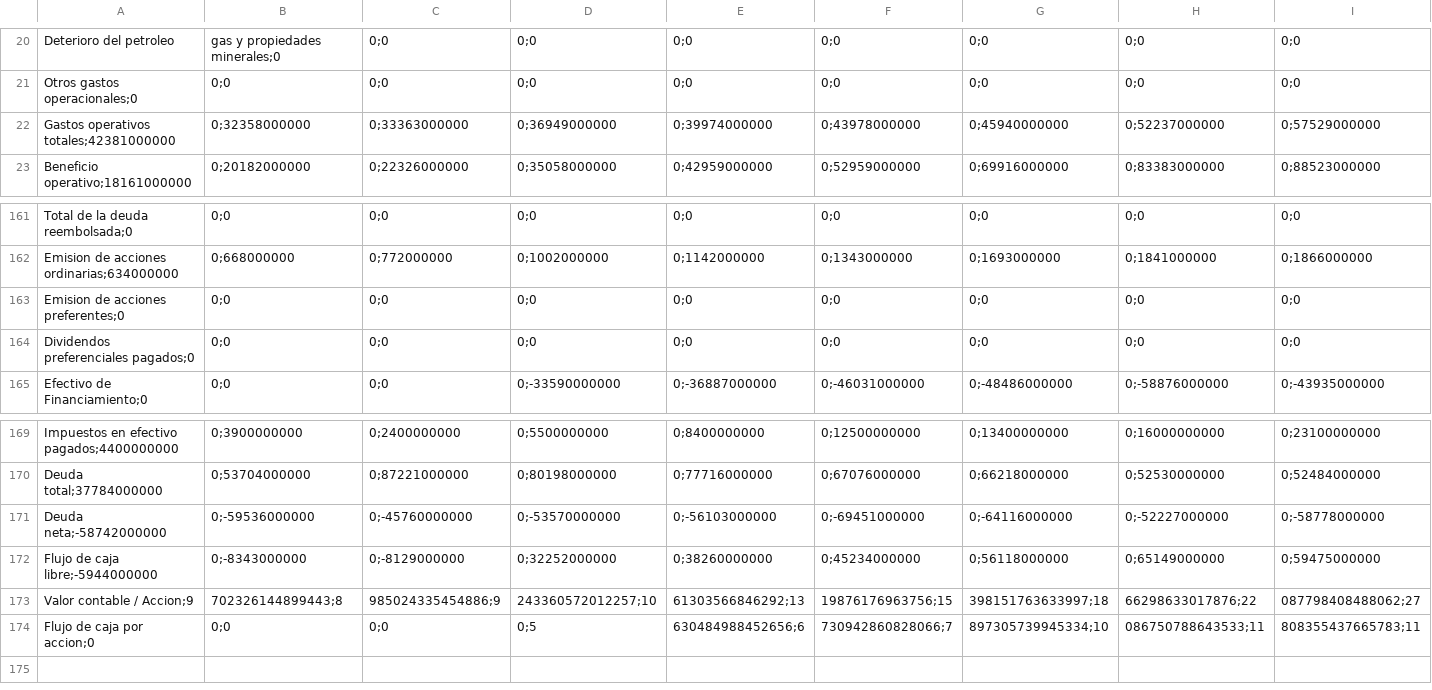
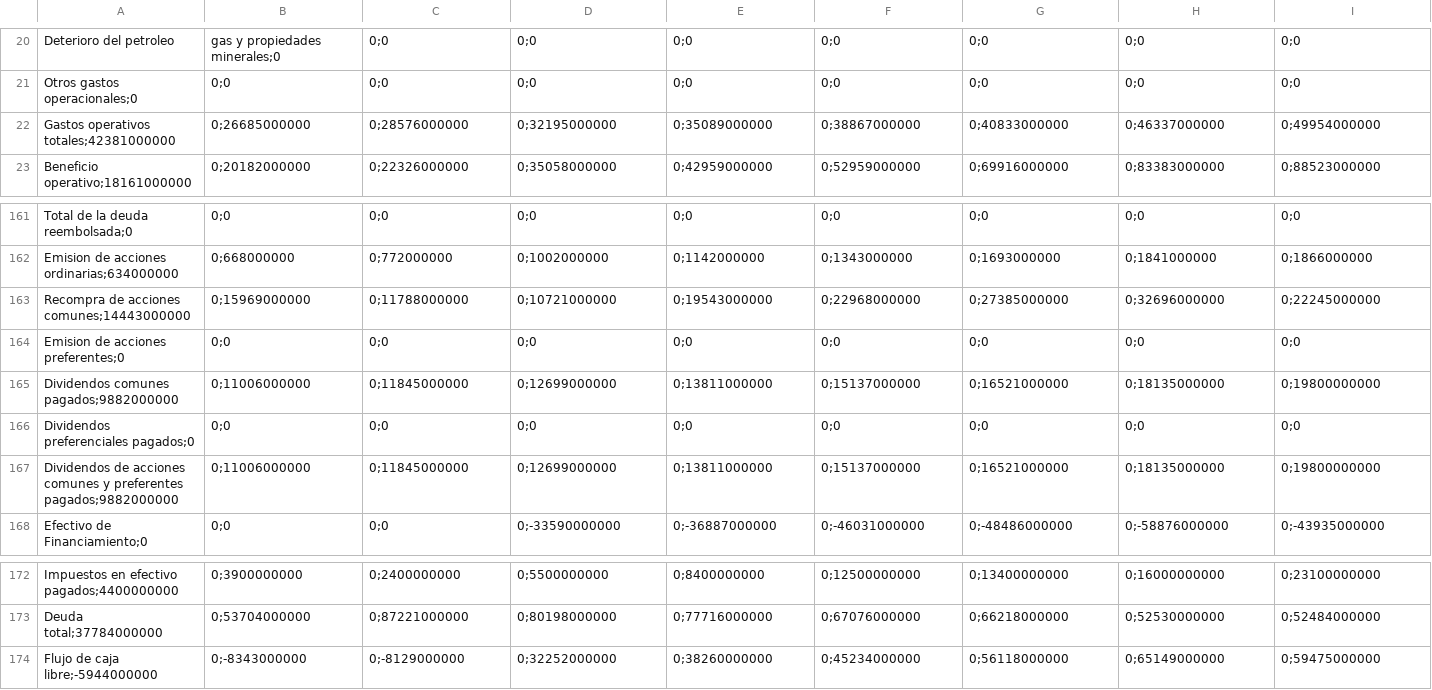
Before and after one commit to txepare/backend-sec-buffettology, a CSV file: data/output_reports/MSFT_extracted_historical.csv, drawn as a sheet; only a part is shown, gaps mark what is left out; removed rows and columns are numbered as before the commit, all else as after; rows hold the shown columns only; the diff covers the shown part only; the diff names each change by its address in the sheet, - before the commit and + after, or states it on an @@ line.

```diff
--- a/data/output_reports/MSFT_extracted_historical.csv
+++ b/data/output_reports/MSFT_extracted_historical.csv
-B22: 0;32358000000
+B22: 0;26685000000
-C22: 0;33363000000
+C22: 0;28576000000
-D22: 0;36949000000
+D22: 0;32195000000
-E22: 0;39974000000
+E22: 0;35089000000
-F22: 0;43978000000
+F22: 0;38867000000
-G22: 0;45940000000
+G22: 0;40833000000
-H22: 0;52237000000
+H22: 0;46337000000
-I22: 0;57529000000
+I22: 0;49954000000
+row 163: Recompra de acciones comunes;14443000000 | 0;15969000000 | 0;11788000000 | 0;10721000000 | 0;19543000000 | 0;22968000000 | 0;27385000000 | 0;32696000000 | 0;22245000000
+row 165: Dividendos comunes pagados;9882000000 | 0;11006000000 | 0;11845000000 | 0;12699000000 | 0;13811000000 | 0;15137000000 | 0;16521000000 | 0;18135000000 | 0;19800000000
+row 167: Dividendos de acciones comunes y preferentes pagados;9882000000 | 0;11006000000 | 0;11845000000 | 0;12699000000 | 0;13811000000 | 0;15137000000 | 0;16521000000 | 0;18135000000 | 0;19800000000
-row 171: Deuda neta;-58742000000 | 0;-59536000000 | 0;-45760000000 | 0;-53570000000 | 0;-56103000000 | 0;-69451000000 | 0;-64116000000 | 0;-52227000000 | 0;-58778000000
-row 173: Valor contable / Accion;9 | 702326144899443;8 | 985024335454886;9 | 243360572012257;10 | 61303566846292;13 | 19876176963756;15 | 398151763633997;18 | 66298633017876;22 | 087798408488062;27
-row 174: Flujo de caja por accion;0 | 0;0 | 0;0 | 0;5 | 630484988452656;6 | 730942860828066;7 | 897305739945334;10 | 086750788643533;11 | 808355437665783;11
```
Also changed, not shown: 1 edited cell elsewhere in this file, 48 other files.
